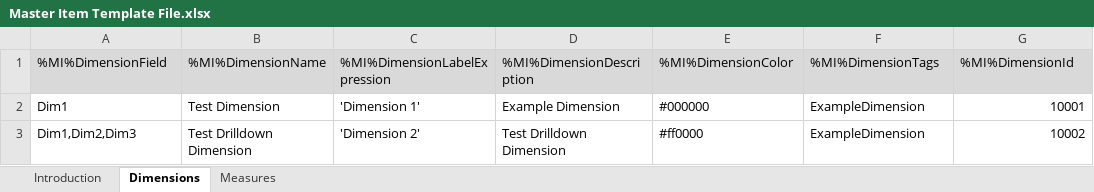
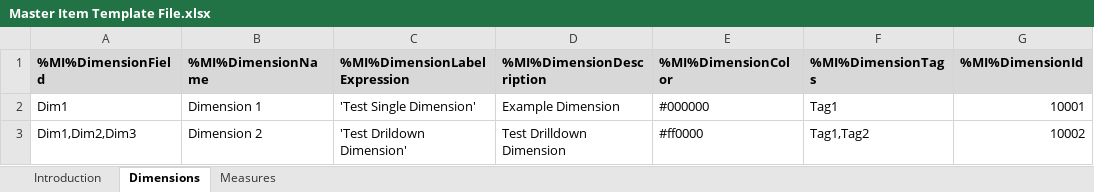
Before and after one commit to GINQO/Master-Item-Manager, an Excel workbook: Master Item Template File.xlsx, sheet Dimensions, drawn as a sheet; values as stored, in another font and other column widths than the file's, no borders; the diff names each change by its address in the sheet, - before the commit and + after, or states it on an @@ line.

```diff
--- a/Master Item Template File.xlsx (sheet Dimensions)
+++ b/Master Item Template File.xlsx (sheet Dimensions)
-A1:G1 bold: off
+A1:G1 bold: on
-B2 (%MI%DimensionName): Test Dimension
+B2 (%MI%DimensionName): Dimension 1
-C2 (%MI%DimensionLabelExpression): 'Dimension 1'
+C2 (%MI%DimensionLabelExpression): 'Test Single Dimension'
-F2 (%MI%DimensionTags): ExampleDimension
+F2 (%MI%DimensionTags): Tag1
-B3 (%MI%DimensionName): Test Drilldown Dimension
+B3 (%MI%DimensionName): Dimension 2
-C3 (%MI%DimensionLabelExpression): 'Dimension 2'
+C3 (%MI%DimensionLabelExpression): 'Test Drildown Dimension'
-F3 (%MI%DimensionTags): ExampleDimension
+F3 (%MI%DimensionTags): Tag1,Tag2
```
Also changed, not shown: sheet Introduction, sheet Measures, charts or pictures, 4 other files.
